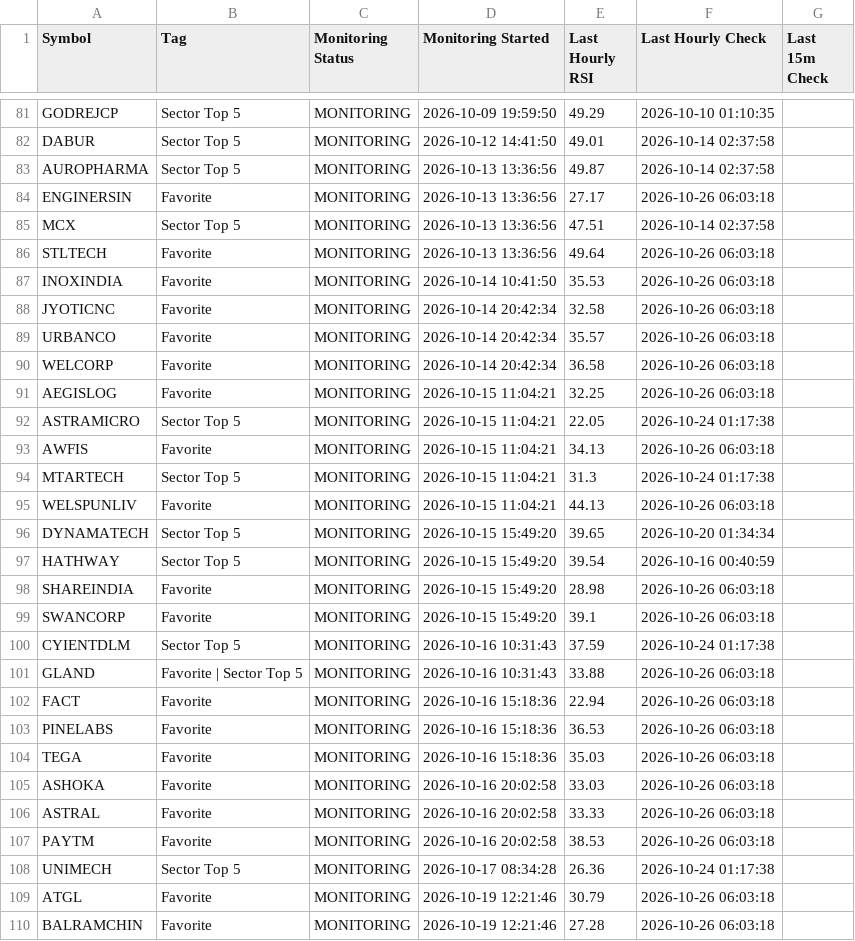
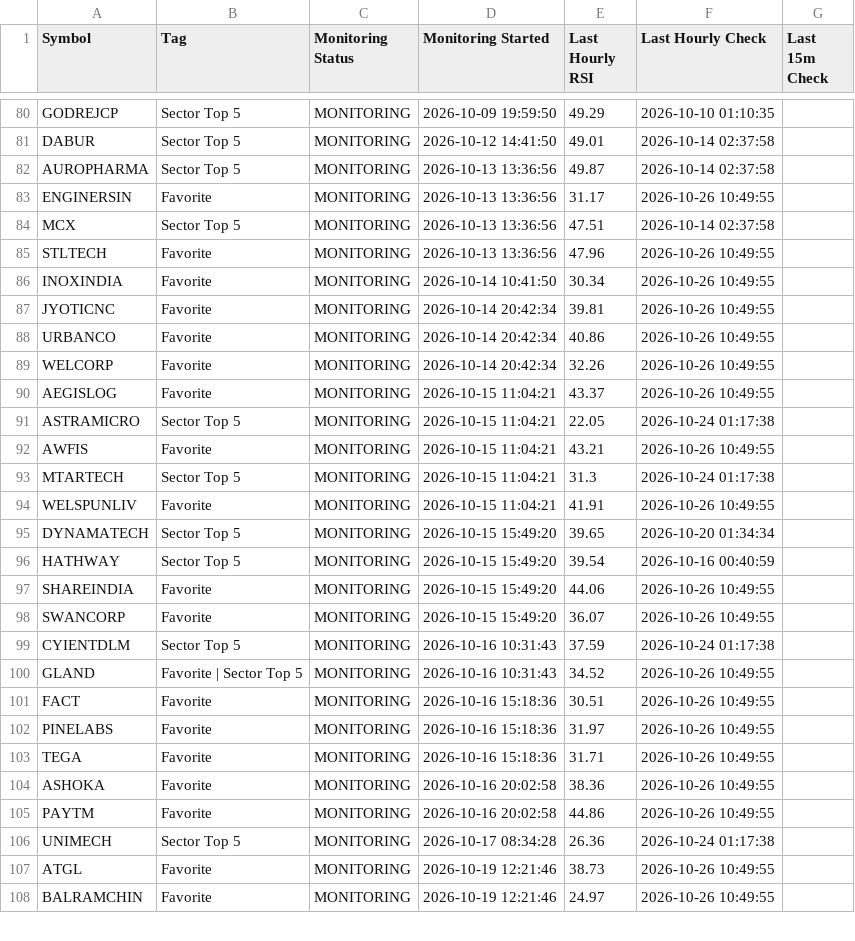
Before and after one commit to surajpjoshi/combined-stockstory, a CSV file: rsi/RSI_Monitoring_State.csv, drawn as a sheet; only a part is shown, gaps mark what is left out; the diff covers the shown part only.

```diff
--- a/rsi/RSI_Monitoring_State.csv
+++ b/rsi/RSI_Monitoring_State.csv
@@ -83,28 +82,27 @@ DABUR,Sector Top 5,MONITORING,2026-10-12 14:41:50,49.01,2026-10-14 02:37:58,
 AUROPHARMA,Sector Top 5,MONITORING,2026-10-13 13:36:56,49.87,2026-10-14 02:37:58,
-ENGINERSIN,Favorite,MONITORING,2026-10-13 13:36:56,27.17,2026-10-26 06:03:18,
+ENGINERSIN,Favorite,MONITORING,2026-10-13 13:36:56,31.17,2026-10-26 10:49:55,
 MCX,Sector Top 5,MONITORING,2026-10-13 13:36:56,47.51,2026-10-14 02:37:58,
-STLTECH,Favorite,MONITORING,2026-10-13 13:36:56,49.64,2026-10-26 06:03:18,
-INOXINDIA,Favorite,MONITORING,2026-10-14 10:41:50,35.53,2026-10-26 06:03:18,
-JYOTICNC,Favorite,MONITORING,2026-10-14 20:42:34,32.58,2026-10-26 06:03:18,
-URBANCO,Favorite,MONITORING,2026-10-14 20:42:34,35.57,2026-10-26 06:03:18,
-WELCORP,Favorite,MONITORING,2026-10-14 20:42:34,36.58,2026-10-26 06:03:18,
-AEGISLOG,Favorite,MONITORING,2026-10-15 11:04:21,32.25,2026-10-26 06:03:18,
+STLTECH,Favorite,MONITORING,2026-10-13 13:36:56,47.96,2026-10-26 10:49:55,
+INOXINDIA,Favorite,MONITORING,2026-10-14 10:41:50,30.34,2026-10-26 10:49:55,
+JYOTICNC,Favorite,MONITORING,2026-10-14 20:42:34,39.81,2026-10-26 10:49:55,
+URBANCO,Favorite,MONITORING,2026-10-14 20:42:34,40.86,2026-10-26 10:49:55,
+WELCORP,Favorite,MONITORING,2026-10-14 20:42:34,32.26,2026-10-26 10:49:55,
+AEGISLOG,Favorite,MONITORING,2026-10-15 11:04:21,43.37,2026-10-26 10:49:55,
 ASTRAMICRO,Sector Top 5,MONITORING,2026-10-15 11:04:21,22.05,2026-10-24 01:17:38,
-AWFIS,Favorite,MONITORING,2026-10-15 11:04:21,34.13,2026-10-26 06:03:18,
+AWFIS,Favorite,MONITORING,2026-10-15 11:04:21,43.21,2026-10-26 10:49:55,
 MTARTECH,Sector Top 5,MONITORING,2026-10-15 11:04:21,31.3,2026-10-24 01:17:38,
-WELSPUNLIV,Favorite,MONITORING,2026-10-15 11:04:21,44.13,2026-10-26 06:03:18,
+WELSPUNLIV,Favorite,MONITORING,2026-10-15 11:04:21,41.91,2026-10-26 10:49:55,
 DYNAMATECH,Sector Top 5,MONITORING,2026-10-15 15:49:20,39.65,2026-10-20 01:34:34,
 HATHWAY,Sector Top 5,MONITORING,2026-10-15 15:49:20,39.54,2026-10-16 00:40:59,
-SHAREINDIA,Favorite,MONITORING,2026-10-15 15:49:20,28.98,2026-10-26 06:03:18,
-SWANCORP,Favorite,MONITORING,2026-10-15 15:49:20,39.1,2026-10-26 06:03:18,
+SHAREINDIA,Favorite,MONITORING,2026-10-15 15:49:20,44.06,2026-10-26 10:49:55,
+SWANCORP,Favorite,MONITORING,2026-10-15 15:49:20,36.07,2026-10-26 10:49:55,
 CYIENTDLM,Sector Top 5,MONITORING,2026-10-16 10:31:43,37.59,2026-10-24 01:17:38,
-GLAND,Favorite | Sector Top 5,MONITORING,2026-10-16 10:31:43,33.88,2026-10-26 06:03:18,
-FACT,Favorite,MONITORING,2026-10-16 15:18:36,22.94,2026-10-26 06:03:18,
-PINELABS,Favorite,MONITORING,2026-10-16 15:18:36,36.53,2026-10-26 06:03:18,
-TEGA,Favorite,MONITORING,2026-10-16 15:18:36,35.03,2026-10-26 06:03:18,
-ASHOKA,Favorite,MONITORING,2026-10-16 20:02:58,33.03,2026-10-26 06:03:18,
-ASTRAL,Favorite,MONITORING,2026-10-16 20:02:58,33.33,2026-10-26 06:03:18,
-PAYTM,Favorite,MONITORING,2026-10-16 20:02:58,38.53,2026-10-26 06:03:18,
+GLAND,Favorite | Sector Top 5,MONITORING,2026-10-16 10:31:43,34.52,2026-10-26 10:49:55,
+FACT,Favorite,MONITORING,2026-10-16 15:18:36,30.51,2026-10-26 10:49:55,
+PINELABS,Favorite,MONITORING,2026-10-16 15:18:36,31.97,2026-10-26 10:49:55,
+TEGA,Favorite,MONITORING,2026-10-16 15:18:36,31.71,2026-10-26 10:49:55,
+ASHOKA,Favorite,MONITORING,2026-10-16 20:02:58,38.36,2026-10-26 10:49:55,
+PAYTM,Favorite,MONITORING,2026-10-16 20:02:58,44.86,2026-10-26 10:49:55,
 UNIMECH,Sector Top 5,MONITORING,2026-10-17 08:34:28,26.36,2026-10-24 01:17:38,
-ATGL,Favorite,MONITORING,2026-10-19 12:21:46,30.79,2026-10-26 06:03:18,
-BALRAMCHIN,Favorite,MONITORING,2026-10-19 12:21:46,27.28,2026-10-26 06:03:18,
+ATGL,Favorite,MONITORING,2026-10-19 12:21:46,38.73,2026-10-26 10:49:55,
+BALRAMCHIN,Favorite,MONITORING,2026-10-19 12:21:46,24.97,2026-10-26 10:49:55,
```
Also changed, not shown: 2 added rows, 7 removed rows and 58 edited cells elsewhere in this file, rsi/latest_results.csv, 3 other files.
